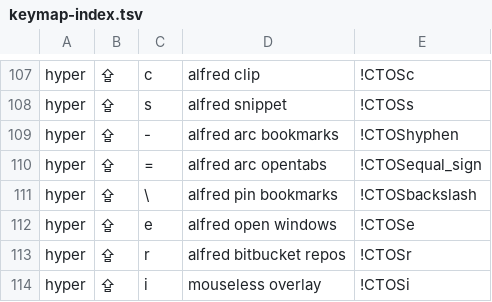
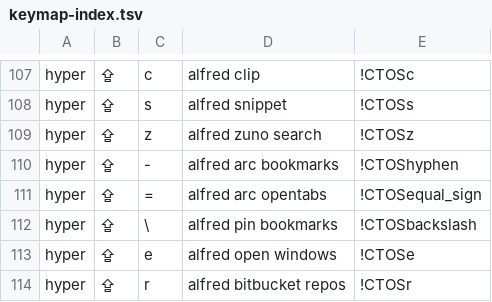
Before and after one commit to azaidrahman/zaid-sani-dotfiles, a TSV file: dot_config/private_karabiner/data/keymap-index.tsv, drawn as a sheet; only a part is shown, gaps mark what is left out; the shorter side is filled out with more unchanged rows.

```diff
--- a/dot_config/private_karabiner/data/keymap-index.tsv
+++ b/dot_config/private_karabiner/data/keymap-index.tsv
@@ -108,2 +108,3 @@ hyper	⇪	c	alfred clip	!CTOSc
 hyper	⇪	s	alfred snippet	!CTOSs
+hyper	⇪	z	alfred zuno search	!CTOSz
 hyper	⇪	-	alfred arc bookmarks	!CTOShyphen
```
Also changed, not shown: 3 other files.
